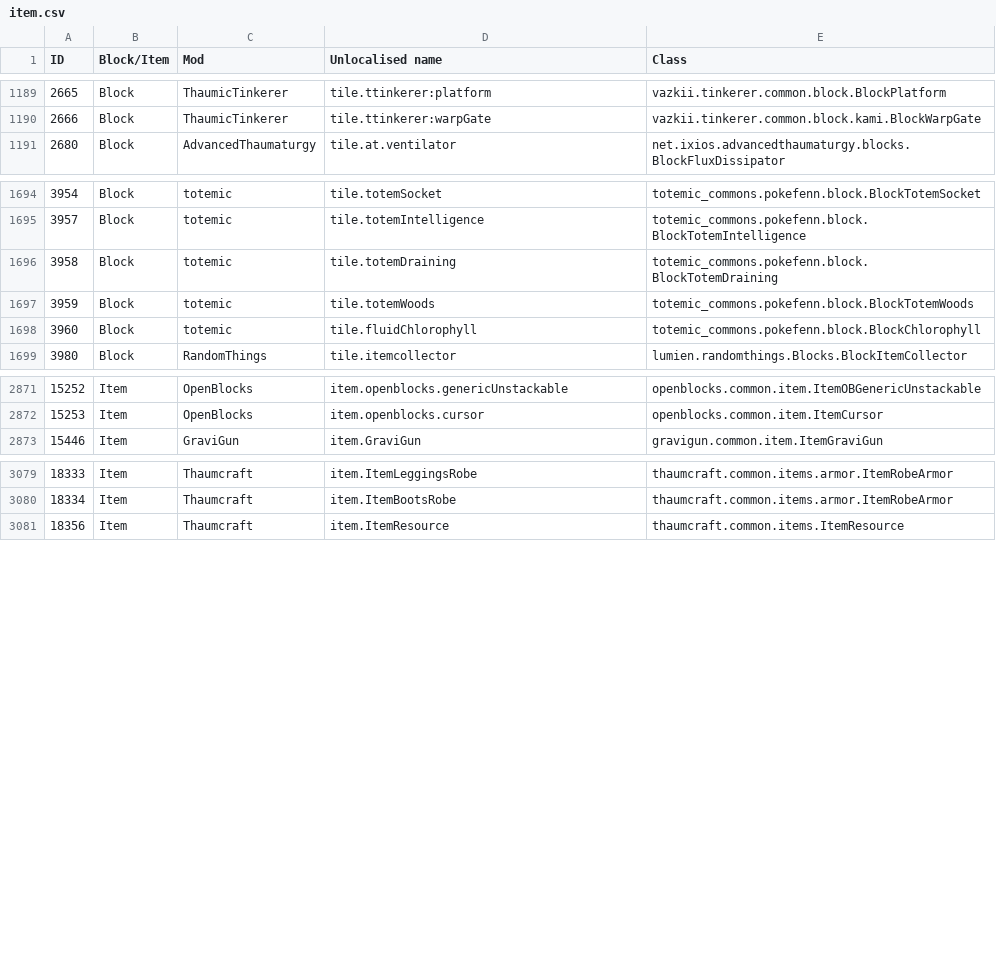
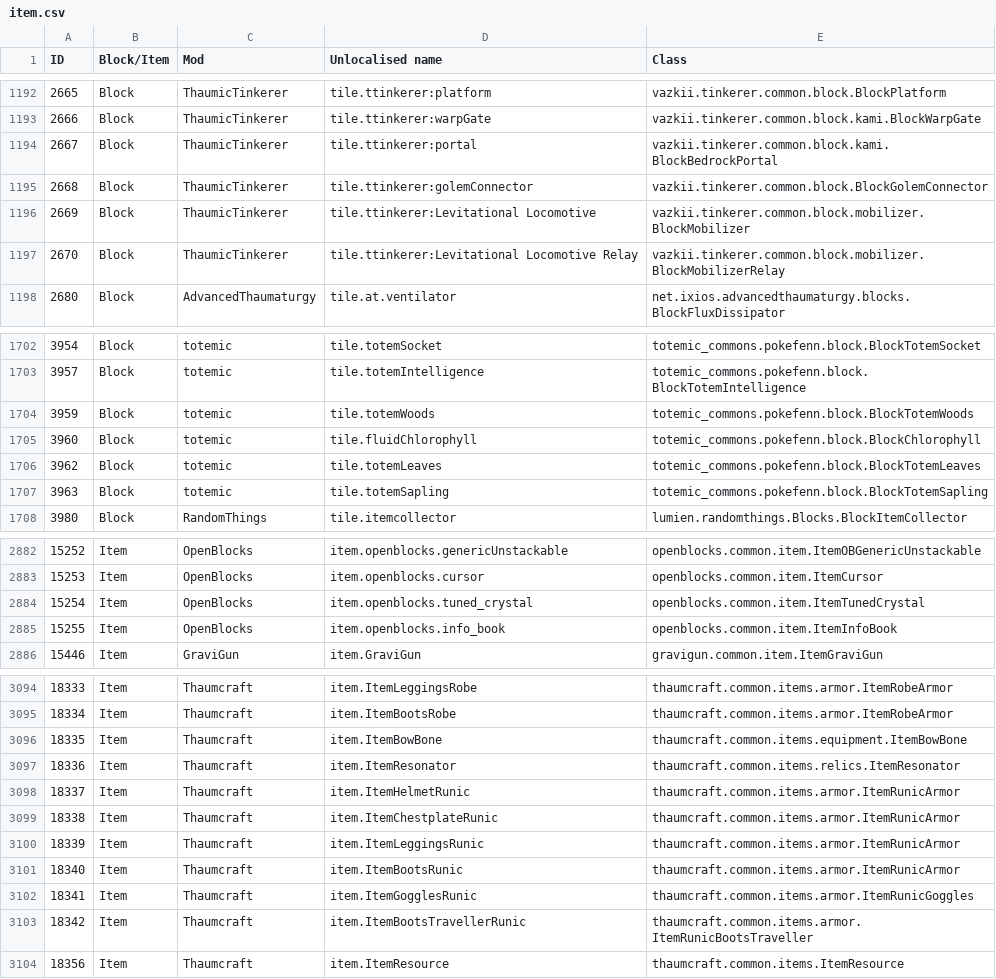
Before and after one commit to Resonant-Rise/ResonantRiseV2, a CSV file: IDMaps/item.csv, drawn as a sheet; only a part is shown, gaps mark what is left out; removed rows and columns are numbered as before the commit, all else as after; the diff covers the shown part only; the diff names each change by its address in the sheet, - before the commit and + after, or states it on an @@ line.

```diff
--- a/IDMaps/item.csv
+++ b/IDMaps/item.csv
+row 1194: 2667 | Block | ThaumicTinkerer | tile.ttinkerer:portal | vazkii.tinkerer.common.block.kami.BlockBedrockPortal
+row 1195: 2668 | Block | ThaumicTinkerer | tile.ttinkerer:golemConnector | vazkii.tinkerer.common.block.BlockGolemConnector
+row 1196: 2669 | Block | ThaumicTinkerer | tile.ttinkerer:Levitational Locomotive | vazkii.tinkerer.common.block.mobilizer.BlockMobilizer
+row 1197: 2670 | Block | ThaumicTinkerer | tile.ttinkerer:Levitational Locomotive Relay | vazkii.tinkerer.common.block.mobilizer.BlockMobilizerRelay
-row 1696: 3958 | Block | totemic | tile.totemDraining | totemic_commons.pokefenn.block.BlockTotemDraining
+row 1706: 3962 | Block | totemic | tile.totemLeaves | totemic_commons.pokefenn.block.BlockTotemLeaves
+row 1707: 3963 | Block | totemic | tile.totemSapling | totemic_commons.pokefenn.block.BlockTotemSapling
+row 2884: 15254 | Item | OpenBlocks | item.openblocks.tuned_crystal | openblocks.common.item.ItemTunedCrystal
+row 2885: 15255 | Item | OpenBlocks | item.openblocks.info_book | openblocks.common.item.ItemInfoBook
+row 3096: 18335 | Item | Thaumcraft | item.ItemBowBone | thaumcraft.common.items.equipment.ItemBowBone
+row 3097: 18336 | Item | Thaumcraft | item.ItemResonator | thaumcraft.common.items.relics.ItemResonator
+row 3098: 18337 | Item | Thaumcraft | item.ItemHelmetRunic | thaumcraft.common.items.armor.ItemRunicArmor
+row 3099: 18338 | Item | Thaumcraft | item.ItemChestplateRunic | thaumcraft.common.items.armor.ItemRunicArmor
+row 3100: 18339 | Item | Thaumcraft | item.ItemLeggingsRunic | thaumcraft.common.items.armor.ItemRunicArmor
+row 3101: 18340 | Item | Thaumcraft | item.ItemBootsRunic | thaumcraft.common.items.armor.ItemRunicArmor
+row 3102: 18341 | Item | Thaumcraft | item.ItemGogglesRunic | thaumcraft.common.items.armor.ItemRunicGoggles
+row 3103: 18342 | Item | Thaumcraft | item.ItemBootsTravellerRunic | thaumcraft.common.items.armor.ItemRunicBootsTraveller
```
Also changed, not shown: 13 added rows, 1 removed row, 26 edited cells and row numbers in column A elsewhere in this file, 17 other files.
